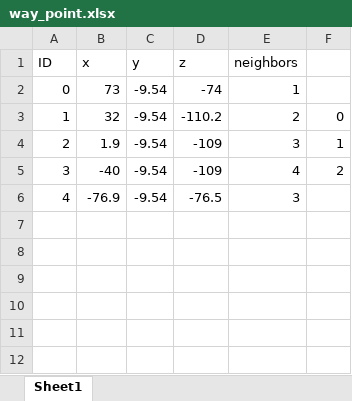
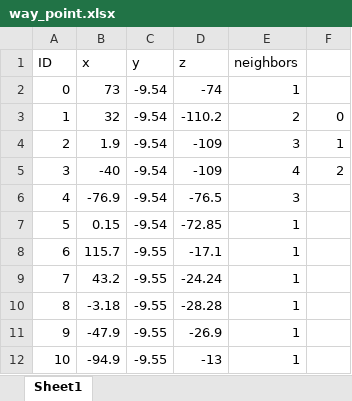
Before and after one commit to YT-tapio/Gettyu, an Excel workbook: data/csv/way_point.xlsx, sheet Sheet1, drawn as a sheet; values as stored, in another font and other column widths than the file's, no borders; the diff names each change by its address in the sheet, - before the commit and + after, or states it on an @@ line.

```diff
--- a/data/csv/way_point.xlsx (sheet Sheet1)
+++ b/data/csv/way_point.xlsx (sheet Sheet1)
+row 7: 5 | 0.15 | -9.54 | -72.85 | 1
+row 8: 6 | 115.7 | -9.55 | -17.1 | 1
+row 9: 7 | 43.2 | -9.55 | -24.24 | 1
+row 10: 8 | -3.18 | -9.55 | -28.28 | 1
+row 11: 9 | -47.9 | -9.55 | -26.9 | 1
+row 12: 10 | -94.9 | -9.55 | -13 | 1
```
Also changed, not shown: 8 other files.
